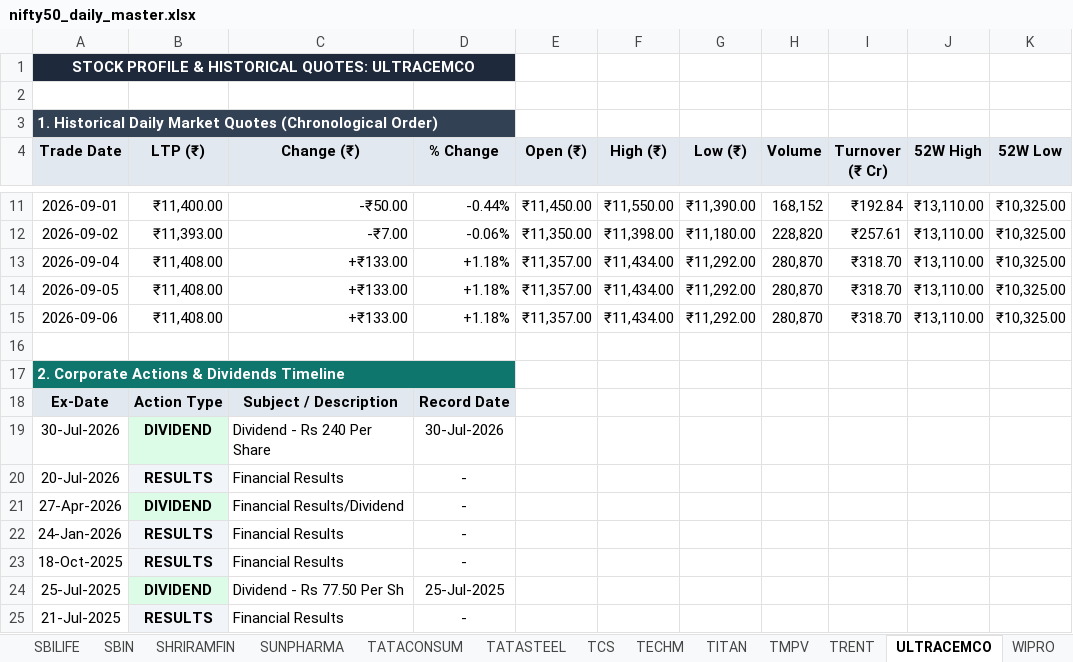
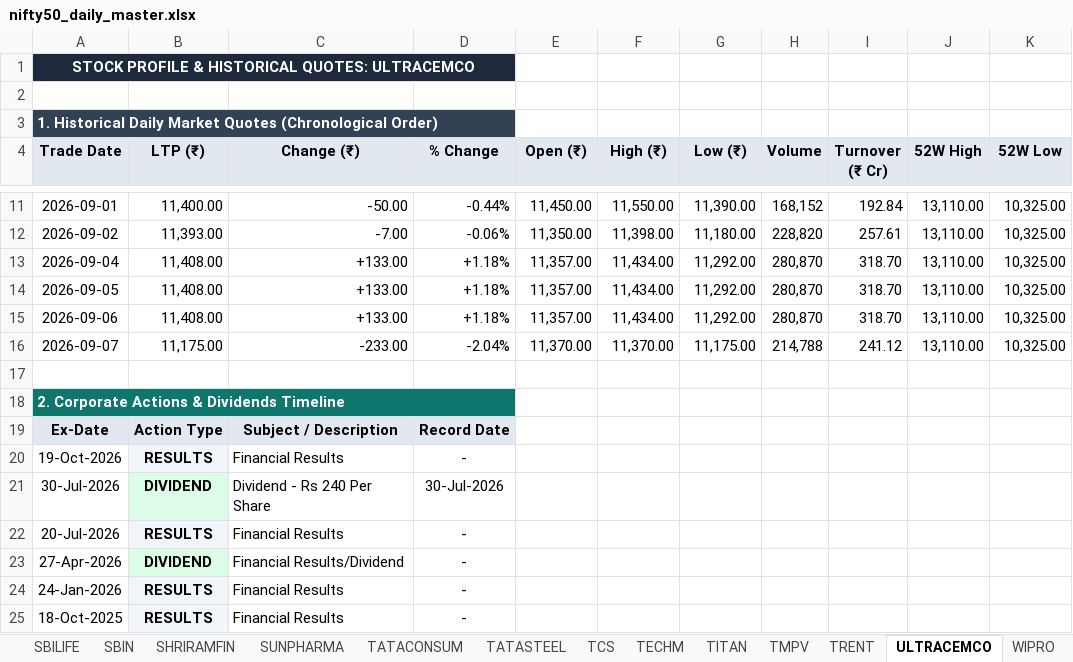
Before and after one commit to CMAtreya007/ShamAssociates, an Excel workbook: backend/exports/nifty50_daily_master.xlsx, sheet ULTRACEMCO, drawn as a sheet; only a part is shown, gaps mark what is left out; the shorter side is filled out with more unchanged rows; values as stored, in another font and other column widths than the file's, no borders; the diff covers the shown part only; the diff names each change by its address in the sheet, - before the commit and + after, or states it on an @@ line.

```diff
--- a/backend/exports/nifty50_daily_master.xlsx (sheet ULTRACEMCO)
+++ b/backend/exports/nifty50_daily_master.xlsx (sheet ULTRACEMCO)
-B11 (LTP (₹)): ₹11,400.00
+B11 (LTP (₹)): 11,400.00
-C11 (Change (₹)): -₹50.00
+C11 (Change (₹)): -50.00
-E11 (Open (₹)): ₹11,450.00
+E11 (Open (₹)): 11,450.00
-F11 (High (₹)): ₹11,550.00
+F11 (High (₹)): 11,550.00
-G11 (Low (₹)): ₹11,390.00
+G11 (Low (₹)): 11,390.00
-I11 (Turnover (₹ Cr)): ₹192.84
+I11 (Turnover (₹ Cr)): 192.84
-J11:J15 (52W High): ₹13,110.00
+J11:J15 (52W High): 13,110.00
-K11:K15 (52W Low): ₹10,325.00
+K11:K15 (52W Low): 10,325.00
-B12 (LTP (₹)): ₹11,393.00
+B12 (LTP (₹)): 11,393.00
-C12 (Change (₹)): -₹7.00
+C12 (Change (₹)): -7.00
-E12 (Open (₹)): ₹11,350.00
+E12 (Open (₹)): 11,350.00
-F12 (High (₹)): ₹11,398.00
+F12 (High (₹)): 11,398.00
-G12 (Low (₹)): ₹11,180.00
+G12 (Low (₹)): 11,180.00
-I12 (Turnover (₹ Cr)): ₹257.61
+I12 (Turnover (₹ Cr)): 257.61
-B13:B15 (LTP (₹)): ₹11,408.00
+B13:B15 (LTP (₹)): 11,408.00
-C13:C15 (Change (₹)): +₹133.00
+C13:C15 (Change (₹)): +133.00
-E13:E15 (Open (₹)): ₹11,357.00
+E13:E15 (Open (₹)): 11,357.00
-F13:F15 (High (₹)): ₹11,434.00
+F13:F15 (High (₹)): 11,434.00
-G13:G15 (Low (₹)): ₹11,292.00
+G13:G15 (Low (₹)): 11,292.00
-I13:I15 (Turnover (₹ Cr)): ₹318.70
+I13:I15 (Turnover (₹ Cr)): 318.70
+row 16: 2026-09-07 | 11,175.00 | -233.00 | -2.04% | 11,370.00 | 11,370.00 | 11,175.00 | 214,788 | 241.12 | 13,110.00 | 10,325.00
+row 20: 19-Oct-2026 | RESULTS | Financial Results | -
```
Also changed, not shown: 40 edited cells elsewhere in this sheet, sheet Nifty 50 Overview, sheet TATACONSUM, sheet TATASTEEL, sheet INFY, sheet RELIANCE, sheet ITC, 44 more sheets, backend/exports/2026-09-04/broad_market_indices_2026-09-04.xlsx, backend/exports/2026-09-04/nifty50_daily_2026-09-04.xlsx, 22 other files.
